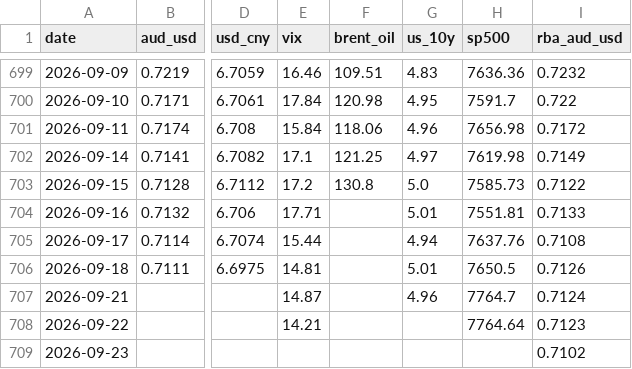
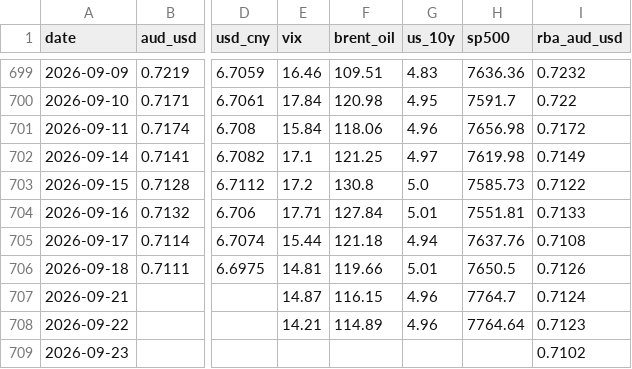
Before and after one commit to vukhanhlinhle2609/vnd-aud-transfer, a CSV file: data/market_factors.csv, drawn as a sheet; only a part is shown, gaps mark what is left out; the diff names each change by its address in the sheet, - before the commit and + after, or states it on an @@ line.

```diff
--- a/data/market_factors.csv
+++ b/data/market_factors.csv
-F704 (brent_oil): (empty)
+F704 (brent_oil): 127.84
-F705 (brent_oil): (empty)
+F705 (brent_oil): 121.18
-F706 (brent_oil): (empty)
+F706 (brent_oil): 119.66
-F707 (brent_oil): (empty)
+F707 (brent_oil): 116.15
-F708 (brent_oil): (empty)
+F708 (brent_oil): 114.89
-G708 (us_10y): (empty)
+G708 (us_10y): 4.96
```
Also changed, not shown: data/vcb_aud_rates.csv, 1 other file.
